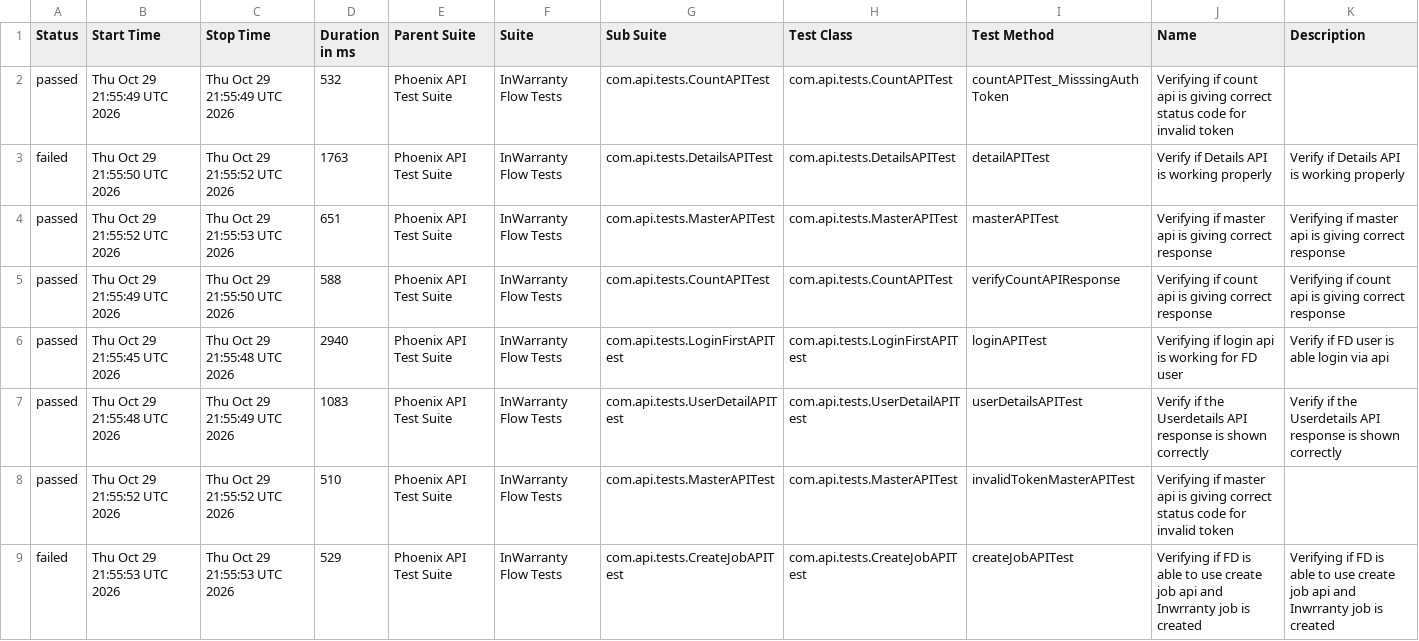
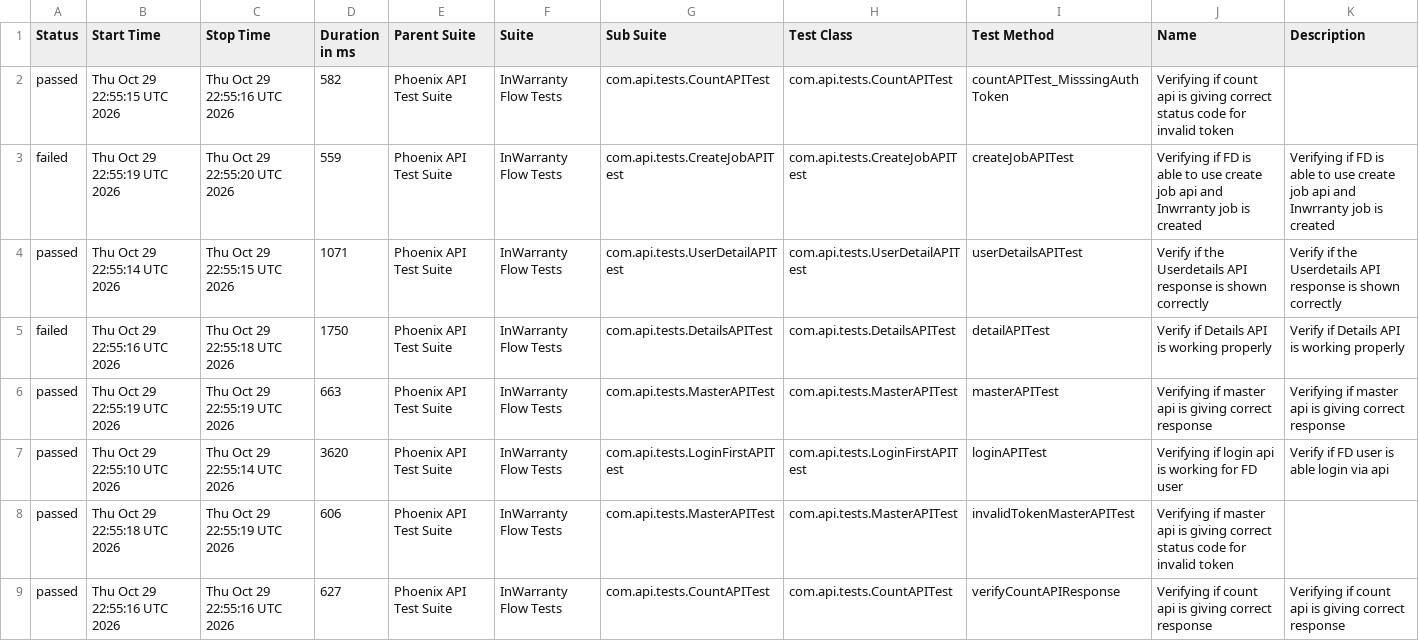
Before and after one commit to taarun96/APIAutomationFrameWork, a CSV file: data/suites.csv, drawn as a sheet.

```diff
--- a/data/suites.csv
+++ b/data/suites.csv
@@ -1,9 +1,9 @@
 "Status","Start Time","Stop Time","Duration in ms","Parent Suite","Suite","Sub Suite","Test Class","Test Method","Name","Description"
-"passed","Thu Oct 29 21:55:49 UTC 2026","Thu Oct 29 21:55:49 UTC 2026","532","Phoenix API Test Suite","InWarranty Flow Tests","com.api.tests.CountAPITest","com.api.tests.CountAPITest","countAPITest_MisssingAuthToken","Verifying if count api is giving correct status code for invalid token",""
-"failed","Thu Oct 29 21:55:50 UTC 2026","Thu Oct 29 21:55:52 UTC 2026","1763","Phoenix API Test Suite","InWarranty Flow Tests","com.api.tests.DetailsAPITest","com.api.tests.DetailsAPITest","detailAPITest","Verify if Details API is working properly","Verify if Details API is working properly"
-"passed","Thu Oct 29 21:55:52 UTC 2026","Thu Oct 29 21:55:53 UTC 2026","651","Phoenix API Test Suite","InWarranty Flow Tests","com.api.tests.MasterAPITest","com.api.tests.MasterAPITest","masterAPITest","Verifying if master api is giving correct response","Verifying if master api is giving correct response"
-"passed","Thu Oct 29 21:55:49 UTC 2026","Thu Oct 29 21:55:50 UTC 2026","588","Phoenix API Test Suite","InWarranty Flow Tests","com.api.tests.CountAPITest","com.api.tests.CountAPITest","verifyCountAPIResponse","Verifying if count api is giving correct response","Verifying if count api is giving correct response"
-"passed","Thu Oct 29 21:55:45 UTC 2026","Thu Oct 29 21:55:48 UTC 2026","2940","Phoenix API Test Suite","InWarranty Flow Tests","com.api.tests.LoginFirstAPITest","com.api.tests.LoginFirstAPITest","loginAPITest","Verifying if login api is working for FD user","Verify if FD user is able login via api"
-"passed","Thu Oct 29 21:55:48 UTC 2026","Thu Oct 29 21:55:49 UTC 2026","1083","Phoenix API Test Suite","InWarranty Flow Tests","com.api.tests.UserDetailAPITest","com.api.tests.UserDetailAPITest","userDetailsAPITest","Verify if the Userdetails API response is shown correctly","Verify if the Userdetails API response is shown correctly"
-"passed","Thu Oct 29 21:55:52 UTC 2026","Thu Oct 29 21:55:52 UTC 2026","510","Phoenix API Test Suite","InWarranty Flow Tests","com.api.tests.MasterAPITest","com.api.tests.MasterAPITest","invalidTokenMasterAPITest","Verifying if master api is giving correct status code for invalid token",""
-"failed","Thu Oct 29 21:55:53 UTC 2026","Thu Oct 29 21:55:53 UTC 2026","529","Phoenix API Test Suite","InWarranty Flow Tests","com.api.tests.CreateJobAPITest","com.api.tests.CreateJobAPITest","createJobAPITest","Verifying if FD is able to use create job api and Inwrranty job is created","Verifying if FD is able to use create job api and Inwrranty job is created"
+"passed","Thu Oct 29 22:55:15 UTC 2026","Thu Oct 29 22:55:16 UTC 2026","582","Phoenix API Test Suite","InWarranty Flow Tests","com.api.tests.CountAPITest","com.api.tests.CountAPITest","countAPITest_MisssingAuthToken","Verifying if count api is giving correct status code for invalid token",""
+"failed","Thu Oct 29 22:55:19 UTC 2026","Thu Oct 29 22:55:20 UTC 2026","559","Phoenix API Test Suite","InWarranty Flow Tests","com.api.tests.CreateJobAPITest","com.api.tests.CreateJobAPITest","createJobAPITest","Verifying if FD is able to use create job api and Inwrranty job is created","Verifying if FD is able to use create job api and Inwrranty job is created"
+"passed","Thu Oct 29 22:55:14 UTC 2026","Thu Oct 29 22:55:15 UTC 2026","1071","Phoenix API Test Suite","InWarranty Flow Tests","com.api.tests.UserDetailAPITest","com.api.tests.UserDetailAPITest","userDetailsAPITest","Verify if the Userdetails API response is shown correctly","Verify if the Userdetails API response is shown correctly"
+"failed","Thu Oct 29 22:55:16 UTC 2026","Thu Oct 29 22:55:18 UTC 2026","1750","Phoenix API Test Suite","InWarranty Flow Tests","com.api.tests.DetailsAPITest","com.api.tests.DetailsAPITest","detailAPITest","Verify if Details API is working properly","Verify if Details API is working properly"
+"passed","Thu Oct 29 22:55:19 UTC 2026","Thu Oct 29 22:55:19 UTC 2026","663","Phoenix API Test Suite","InWarranty Flow Tests","com.api.tests.MasterAPITest","com.api.tests.MasterAPITest","masterAPITest","Verifying if master api is giving correct response","Verifying if master api is giving correct response"
+"passed","Thu Oct 29 22:55:10 UTC 2026","Thu Oct 29 22:55:14 UTC 2026","3620","Phoenix API Test Suite","InWarranty Flow Tests","com.api.tests.LoginFirstAPITest","com.api.tests.LoginFirstAPITest","loginAPITest","Verifying if login api is working for FD user","Verify if FD user is able login via api"
+"passed","Thu Oct 29 22:55:18 UTC 2026","Thu Oct 29 22:55:19 UTC 2026","606","Phoenix API Test Suite","InWarranty Flow Tests","com.api.tests.MasterAPITest","com.api.tests.MasterAPITest","invalidTokenMasterAPITest","Verifying if master api is giving correct status code for invalid token",""
+"passed","Thu Oct 29 22:55:16 UTC 2026","Thu Oct 29 22:55:16 UTC 2026","627","Phoenix API Test Suite","InWarranty Flow Tests","com.api.tests.CountAPITest","com.api.tests.CountAPITest","verifyCountAPIResponse","Verifying if count api is giving correct response","Verifying if count api is giving correct response"
```
Also changed, not shown: data/behaviors.csv, 51 other files.
